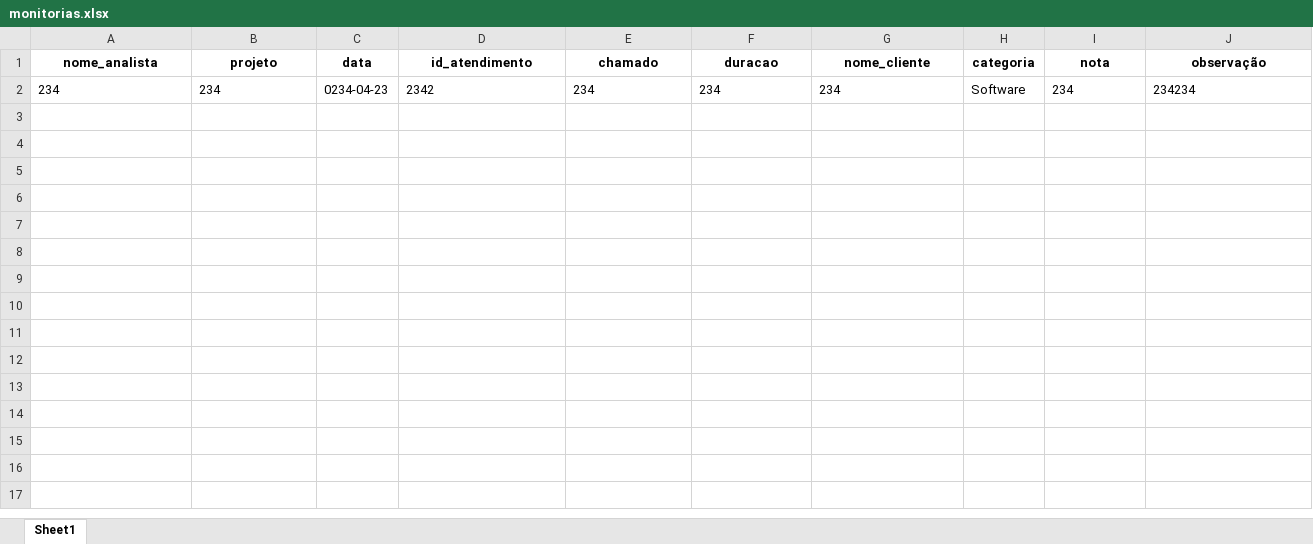
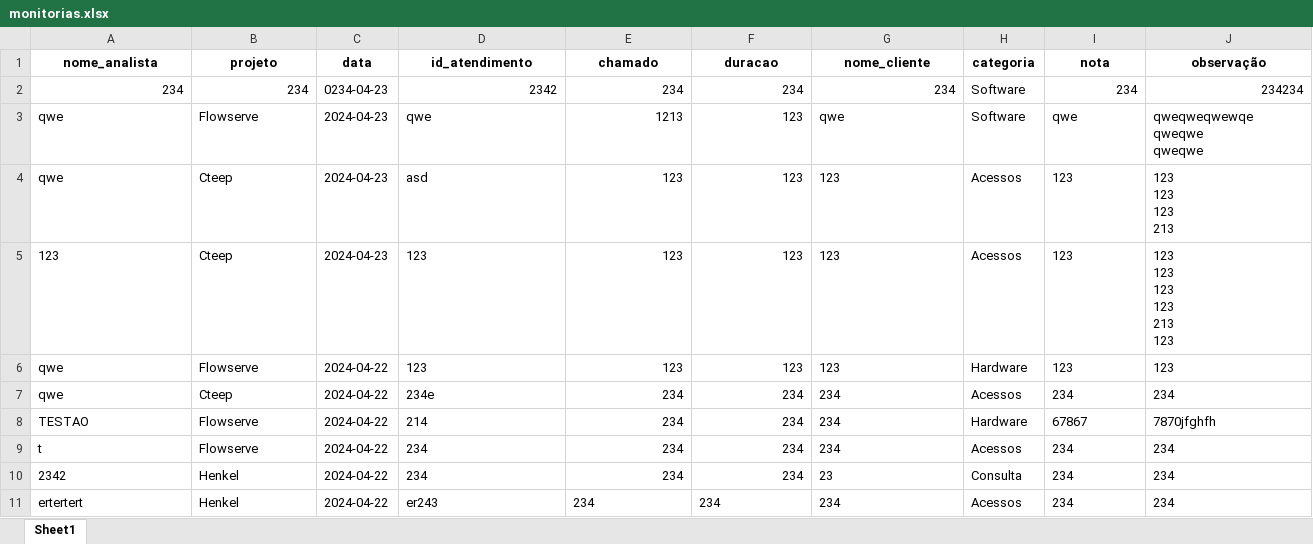
Before and after one commit to GuilhermeSavioRibas/monitorias, an Excel workbook: monitorias.xlsx, sheet Sheet1, drawn as a sheet; values as stored, in another font and other column widths than the file's, no borders; ↵ is a line break in a cell; the diff names each change by its address in the sheet, - before the commit and + after, or states it on an @@ line.

```diff
--- a/monitorias.xlsx (sheet Sheet1)
+++ b/monitorias.xlsx (sheet Sheet1)
-A2:B2 alignment: left
+A2:B2 alignment: right
-D2:G2 alignment: left
+D2:G2 alignment: right
-I2:J2 alignment: left
+I2:J2 alignment: right
+row 3: qwe | Flowserve | 2024-04-23 | qwe | 1213 | 123 | qwe | Software | qwe | qweqweqwewqe ↵ qweqwe ↵ qweqwe
+row 4: qwe | Cteep | 2024-04-23 | asd | 123 | 123 | 123 | Acessos | 123 | 123 ↵ 123 ↵ 123 ↵ 213
+row 5: 123 | Cteep | 2024-04-23 | 123 | 123 | 123 | 123 | Acessos | 123 | 123 ↵ 123 ↵ 123 ↵ 123 ↵ 213 ↵ 123
+row 6: qwe | Flowserve | 2024-04-22 | 123 | 123 | 123 | 123 | Hardware | 123 | 123
+row 7: qwe | Cteep | 2024-04-22 | 234e | 234 | 234 | 234 | Acessos | 234 | 234
+row 8: TESTAO | Flowserve | 2024-04-22 | 214 | 234 | 234 | 234 | Hardware | 67867 | 7870jfghfh
+row 9: t | Flowserve | 2024-04-22 | 234 | 234 | 234 | 234 | Acessos | 234 | 234
+row 10: 2342 | Henkel | 2024-04-22 | 234 | 234 | 234 | 23 | Consulta | 234 | 234
+row 11: ertertert | Henkel | 2024-04-22 | er243 | 234 | 234 | 234 | Acessos | 234 | 234
```
Also changed, not shown: 2 other files.
